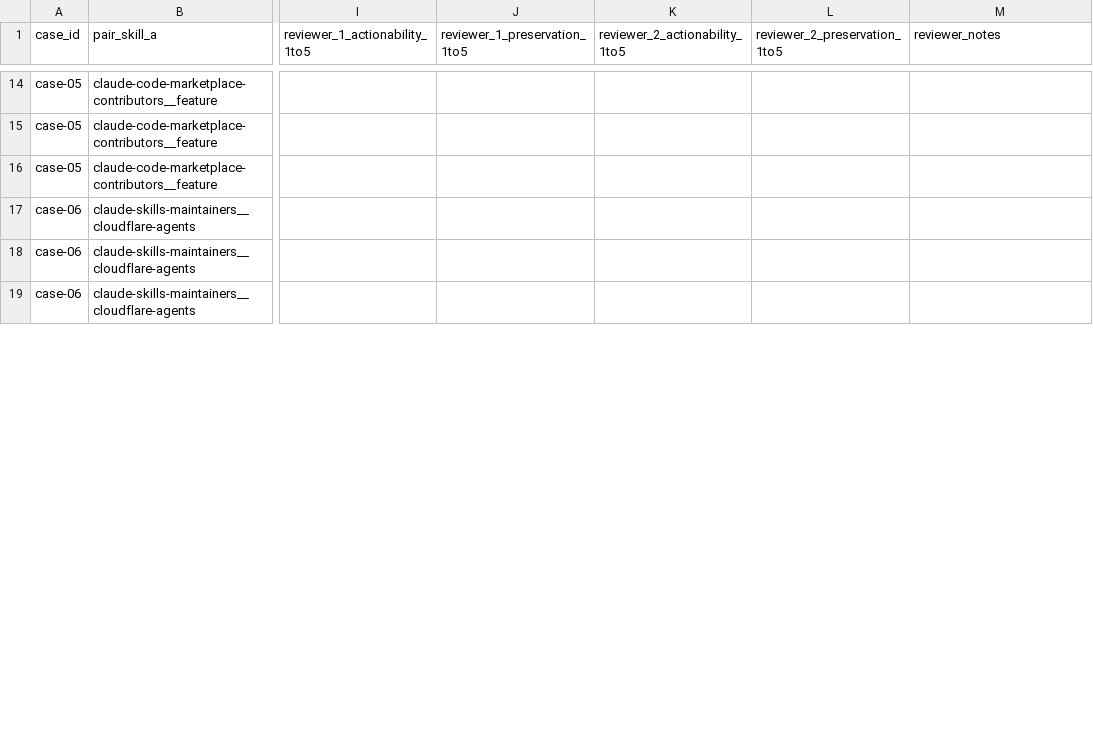
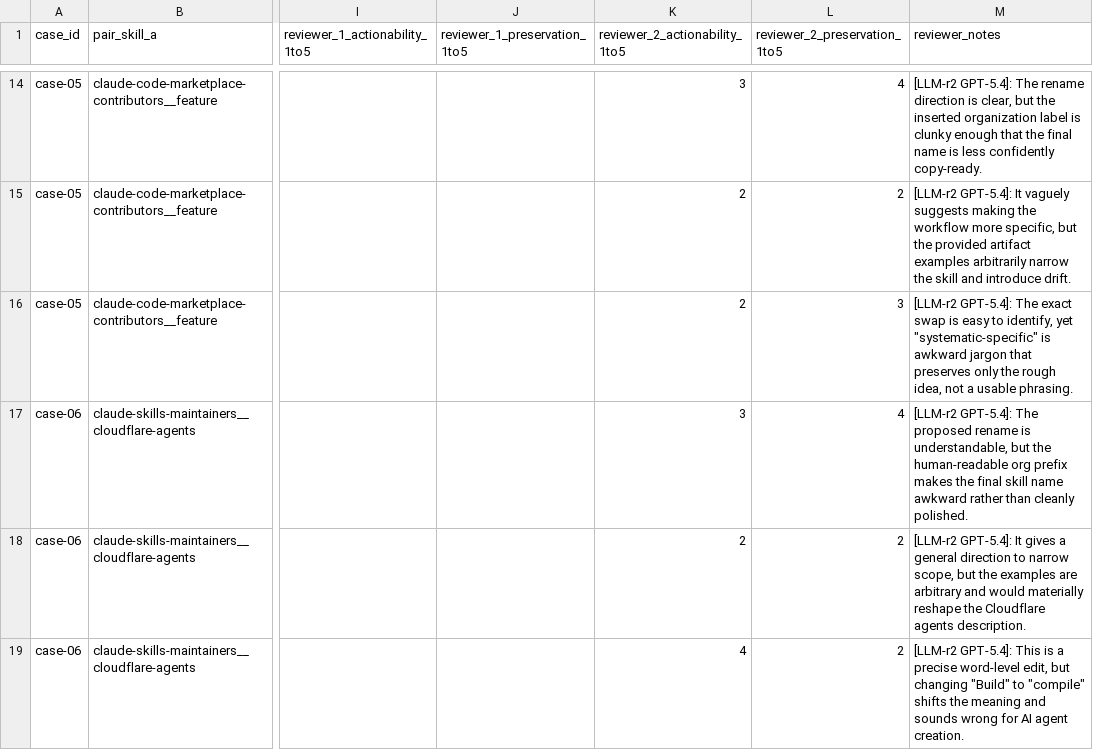
Before and after one commit to smith-horn/skillsmith, a CSV file: scripts/spikes/smi-4586/goal6-review-harness.csv, drawn as a sheet; only a part is shown, gaps mark what is left out; the diff covers the shown part only; the diff names each change by its address in the sheet, - before the commit and + after, or states it on an @@ line.

Commit message:
spike(smi-4586): goal #6 GPT-5.4 reviewer-2 scoring landed
30 rows scored by GPT-5.4 via Copilot CLI in a single pass.
Reviewer 1 (human) columns remain empty pending Ryan's scoring.
LLM-only mean: 2.72/5 (likely_fail). Per-template breakdown in dataset:
add_domain_qualifier=4.10, narrow_scope=1.70, reword_trigger_verb=2.35.

Refs SMI-4584, SMI-4586, SMI-4589

```diff
--- a/scripts/spikes/smi-4586/goal6-review-harness.csv
+++ b/scripts/spikes/smi-4586/goal6-review-harness.csv
-K14 (reviewer_2_actionability_1to5): (empty)
+K14 (reviewer_2_actionability_1to5): 3
-L14 (reviewer_2_preservation_1to5): (empty)
+L14 (reviewer_2_preservation_1to5): 4
-M14 (reviewer_notes): (empty)
+M14 (reviewer_notes): [LLM-r2 GPT-5.4]: The rename direction is clear, but the inserted organization label is clunky enough that the final name is less confidently copy-ready.
-K15:K16 (reviewer_2_actionability_1to5): (empty)
+K15:K16 (reviewer_2_actionability_1to5): 2
-L15 (reviewer_2_preservation_1to5): (empty)
+L15 (reviewer_2_preservation_1to5): 2
-M15 (reviewer_notes): (empty)
+M15 (reviewer_notes): [LLM-r2 GPT-5.4]: It vaguely suggests making the workflow more specific, but the provided artifact examples arbitrarily narrow the skill and introduce drift.
-L16 (reviewer_2_preservation_1to5): (empty)
+L16 (reviewer_2_preservation_1to5): 3
-M16 (reviewer_notes): (empty)
+M16 (reviewer_notes): [LLM-r2 GPT-5.4]: The exact swap is easy to identify, yet "systematic-specific" is awkward jargon that preserves only the rough idea, not a usable phrasing.
-K17 (reviewer_2_actionability_1to5): (empty)
+K17 (reviewer_2_actionability_1to5): 3
-L17 (reviewer_2_preservation_1to5): (empty)
+L17 (reviewer_2_preservation_1to5): 4
-M17 (reviewer_notes): (empty)
+M17 (reviewer_notes): [LLM-r2 GPT-5.4]: The proposed rename is understandable, but the human-readable org prefix makes the final skill name awkward rather than cleanly polished.
-K18 (reviewer_2_actionability_1to5): (empty)
+K18 (reviewer_2_actionability_1to5): 2
-L18:L19 (reviewer_2_preservation_1to5): (empty)
+L18:L19 (reviewer_2_preservation_1to5): 2
-M18 (reviewer_notes): (empty)
+M18 (reviewer_notes): [LLM-r2 GPT-5.4]: It gives a general direction to narrow scope, but the examples are arbitrary and would materially reshape the Cloudflare agents description.
-K19 (reviewer_2_actionability_1to5): (empty)
+K19 (reviewer_2_actionability_1to5): 4
-M19 (reviewer_notes): (empty)
+M19 (reviewer_notes): [LLM-r2 GPT-5.4]: This is a precise word-level edit, but changing "Build" to "compile" shifts the meaning and sounds wrong for AI agent creation.
```
Also changed, not shown: 72 edited cells elsewhere in this file, 3 other files.
